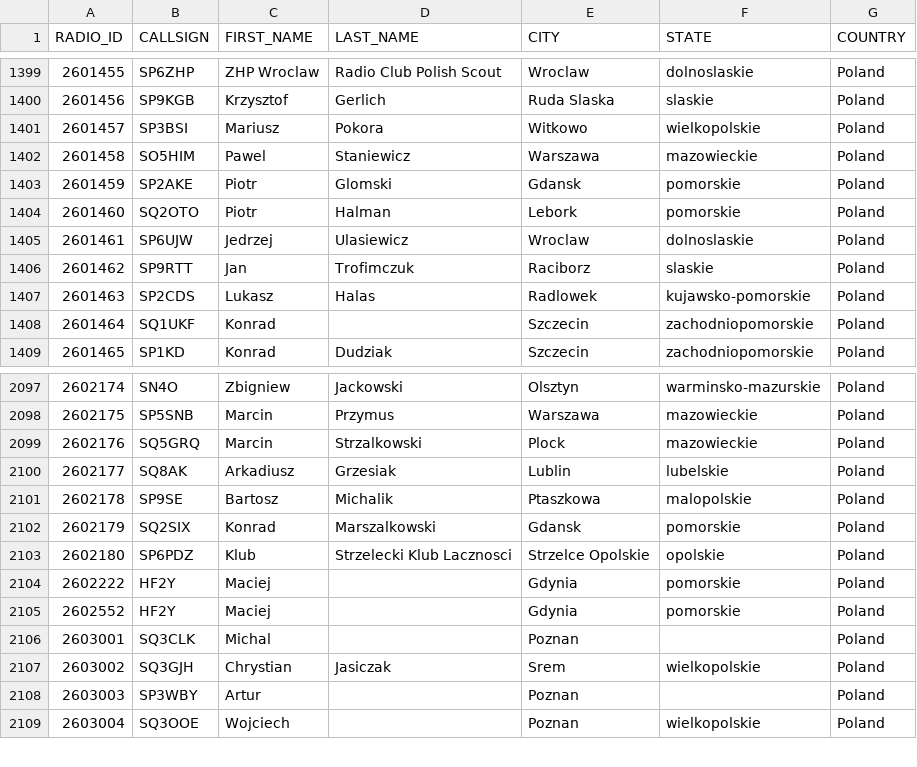
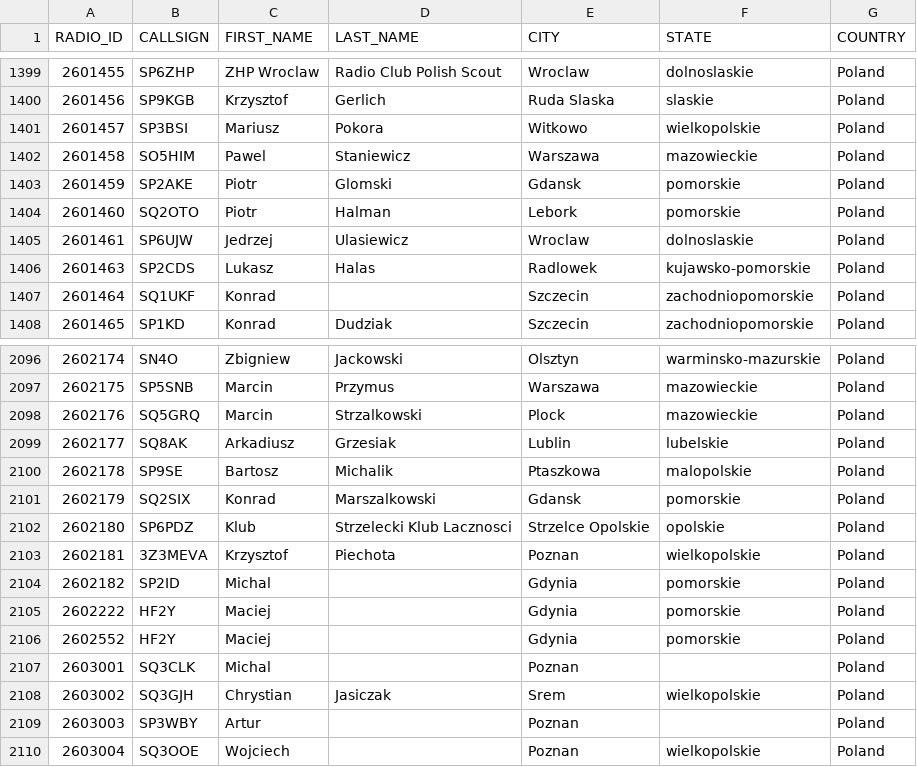
Before and after one commit to walczakkamil/dmr_users, a CSV file: user_PL_wo_diacritics.csv, drawn as a sheet; only a part is shown, gaps mark what is left out; removed rows and columns are numbered as before the commit, all else as after; the diff names each change by its address in the sheet, - before the commit and + after, or states it on an @@ line.

Commit message:
Updated: 2023-10-03-01-00

```diff
--- a/user_PL_wo_diacritics.csv
+++ b/user_PL_wo_diacritics.csv
-row 1406: 2601462 | SP9RTT | Jan | Trofimczuk | Raciborz | slaskie | Poland
+row 2103: 2602181 | 3Z3MEVA | Krzysztof | Piechota | Poznan | wielkopolskie | Poland
+row 2104: 2602182 | SP2ID | Michal |  | Gdynia | pomorskie | Poland
```
